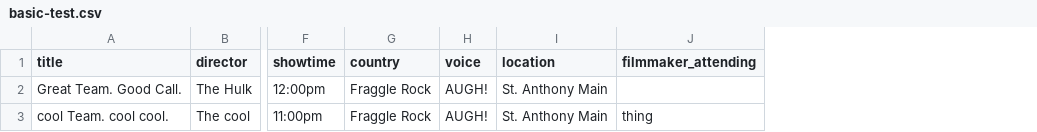
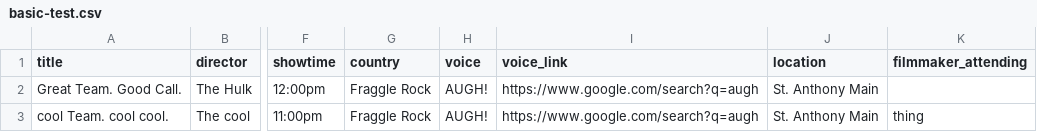
Before and after one commit to armatures/csv_to_site, a CSV file: basic-test.csv, drawn as a sheet; only a part is shown, gaps mark what is left out; the diff names each change by its address in the sheet, - before the commit and + after, or states it on an @@ line.

Commit message:
add voice_link field

```diff
--- a/basic-test.csv
+++ b/basic-test.csv
+column I (voice_link), rows 2-3: https://www.google.com/search?q=augh | https://www.google.com/search?q=augh
```
Also changed, not shown: 2 other files.
